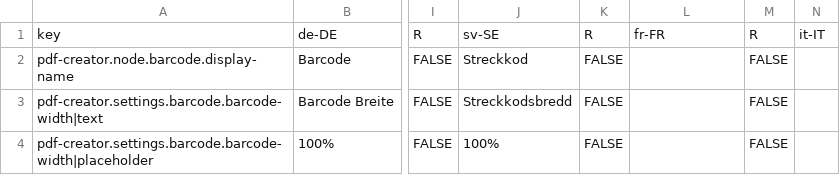
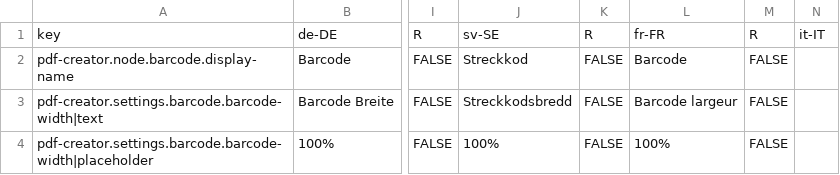
Before and after one commit to programmfabrik/easydb-barcode-display-pdf-plugin, a CSV file: l10n/easydb-barcode-display-pdf.csv, drawn as a sheet; only a part is shown, gaps mark what is left out; the diff names each change by its address in the sheet, - before the commit and + after, or states it on an @@ line.

Commit message:
updated l10n

```diff
--- a/l10n/easydb-barcode-display-pdf.csv
+++ b/l10n/easydb-barcode-display-pdf.csv
-L2: (empty)
+L2: Barcode
-L3: (empty)
+L3: Barcode largeur
-L4: (empty)
+L4: 100%
```
